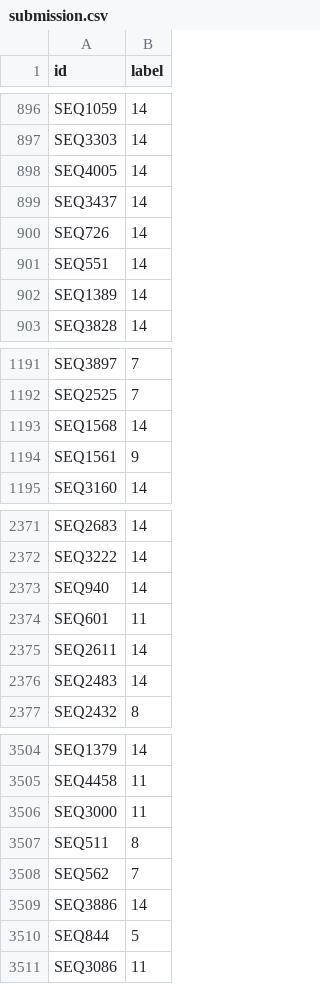
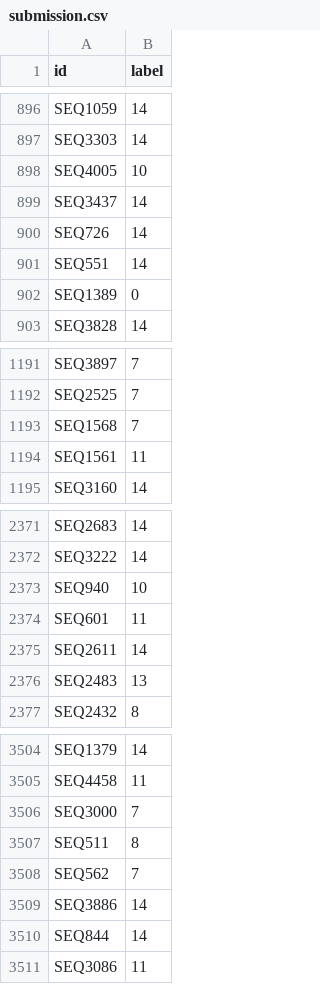
Before and after one commit to duncanyuen/antibiotic-resistant-genes-prediction, a CSV file: submission.csv, drawn as a sheet; only a part is shown, gaps mark what is left out; the diff covers the shown part only.

```diff
--- a/submission.csv
+++ b/submission.csv
@@ -897,3 +897,3 @@ SEQ1059,14
 SEQ3303,14
-SEQ4005,14
+SEQ4005,10
 SEQ3437,14
@@ -901,3 +901,3 @@ SEQ726,14
 SEQ551,14
-SEQ1389,14
+SEQ1389,0
 SEQ3828,14
@@ -1192,4 +1192,4 @@ SEQ3897,7
 SEQ2525,7
-SEQ1568,14
-SEQ1561,9
+SEQ1568,7
+SEQ1561,11
 SEQ3160,14
@@ -2372,6 +2372,6 @@ SEQ2683,14
 SEQ3222,14
-SEQ940,14
+SEQ940,10
 SEQ601,11
 SEQ2611,14
-SEQ2483,14
+SEQ2483,13
 SEQ2432,8
@@ -3505,3 +3505,3 @@ SEQ1379,14
 SEQ4458,11
-SEQ3000,11
+SEQ3000,7
 SEQ511,8
@@ -3509,3 +3509,3 @@ SEQ562,7
 SEQ3886,14
-SEQ844,5
+SEQ844,14
 SEQ3086,11
```
Also changed, not shown: 78 edited cells elsewhere in this file, 1 other file.
